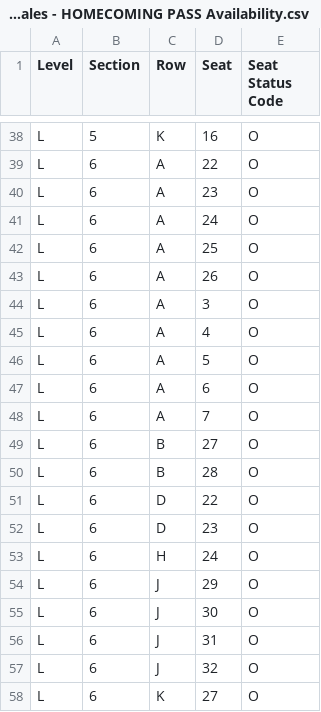
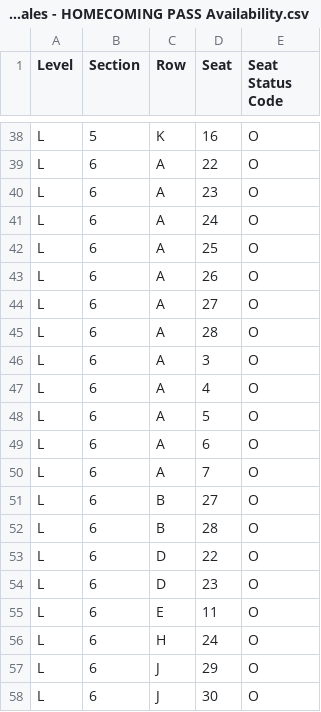
Before and after one commit to spuchta/PLL_BI_TIX, a CSV file: sales-reports/Denver/PLL Original Item Sales - HOMECOMING PASS Availability.csv, drawn as a sheet; only a part is shown, gaps mark what is left out; the shorter side is filled out with more unchanged rows.

```diff
--- a/sales-reports/Denver/PLL Original Item Sales - HOMECOMING PASS Availability.csv
+++ b/sales-reports/Denver/PLL Original Item Sales - HOMECOMING PASS Availability.csv
@@ -43,2 +43,4 @@
 "L","6","A","26","O"
+"L","6","A","27","O"
+"L","6","A","28","O"
 "L","6","A","3","O"
@@ -52,2 +54,3 @@
 "L","6","D","23","O"
+"L","6","E","11","O"
 "L","6","H","24","O"
```
Also changed, not shown: sales-reports/Chicago/MW EX25 PLL Sales.csv, sales-reports/Denver/PLL Original Item Sales - HOMECOMING PASS SALES.csv, 9 other files.
